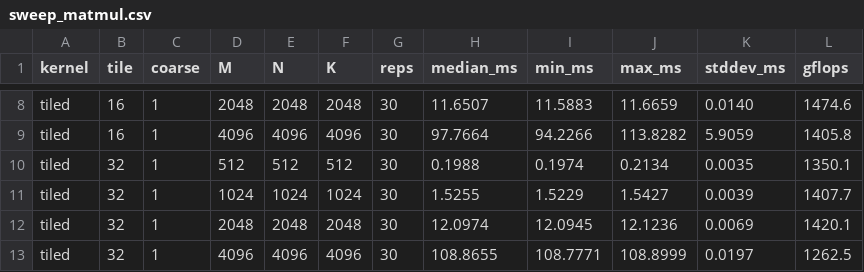
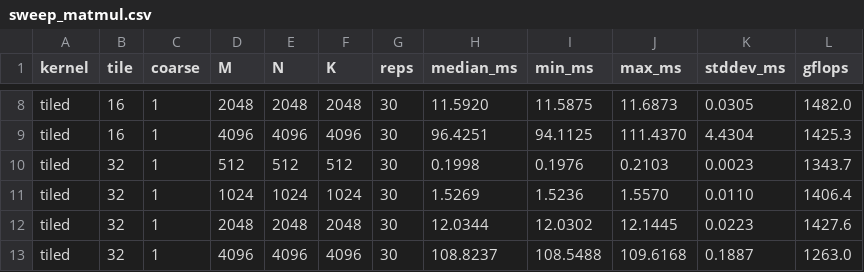
Before and after one commit to leedouardpro-code/pmpp-cuda-kernels, a CSV file: results/sweep_matmul.csv, drawn as a sheet; only a part is shown, gaps mark what is left out; the diff covers the shown part only; the diff names each change by its address in the sheet, - before the commit and + after, or states it on an @@ line.

```diff
--- a/results/sweep_matmul.csv
+++ b/results/sweep_matmul.csv
-H8 (median_ms): 11.6507
+H8 (median_ms): 11.5920
-I8 (min_ms): 11.5883
+I8 (min_ms): 11.5875
-J8 (max_ms): 11.6659
+J8 (max_ms): 11.6873
-K8 (stddev_ms): 0.0140
+K8 (stddev_ms): 0.0305
-L8 (gflops): 1474.6
+L8 (gflops): 1482.0
-H9 (median_ms): 97.7664
+H9 (median_ms): 96.4251
-I9 (min_ms): 94.2266
+I9 (min_ms): 94.1125
-J9 (max_ms): 113.8282
+J9 (max_ms): 111.4370
-K9 (stddev_ms): 5.9059
+K9 (stddev_ms): 4.4304
-L9 (gflops): 1405.8
+L9 (gflops): 1425.3
-H10 (median_ms): 0.1988
+H10 (median_ms): 0.1998
-I10 (min_ms): 0.1974
+I10 (min_ms): 0.1976
-J10 (max_ms): 0.2134
+J10 (max_ms): 0.2103
-K10 (stddev_ms): 0.0035
+K10 (stddev_ms): 0.0023
-L10 (gflops): 1350.1
+L10 (gflops): 1343.7
-H11 (median_ms): 1.5255
+H11 (median_ms): 1.5269
-I11 (min_ms): 1.5229
+I11 (min_ms): 1.5236
-J11 (max_ms): 1.5427
+J11 (max_ms): 1.5570
-K11 (stddev_ms): 0.0039
+K11 (stddev_ms): 0.0110
-L11 (gflops): 1407.7
+L11 (gflops): 1406.4
-H12 (median_ms): 12.0974
+H12 (median_ms): 12.0344
-I12 (min_ms): 12.0945
+I12 (min_ms): 12.0302
-J12 (max_ms): 12.1236
+J12 (max_ms): 12.1445
-K12 (stddev_ms): 0.0069
+K12 (stddev_ms): 0.0223
-L12 (gflops): 1420.1
+L12 (gflops): 1427.6
-H13 (median_ms): 108.8655
+H13 (median_ms): 108.8237
-I13 (min_ms): 108.7771
+I13 (min_ms): 108.5488
-J13 (max_ms): 108.8999
+J13 (max_ms): 109.6168
-K13 (stddev_ms): 0.0197
+K13 (stddev_ms): 0.1887
-L13 (gflops): 1262.5
+L13 (gflops): 1263.0
```
Also changed, not shown: 167 edited cells elsewhere in this file, 5 other files.
